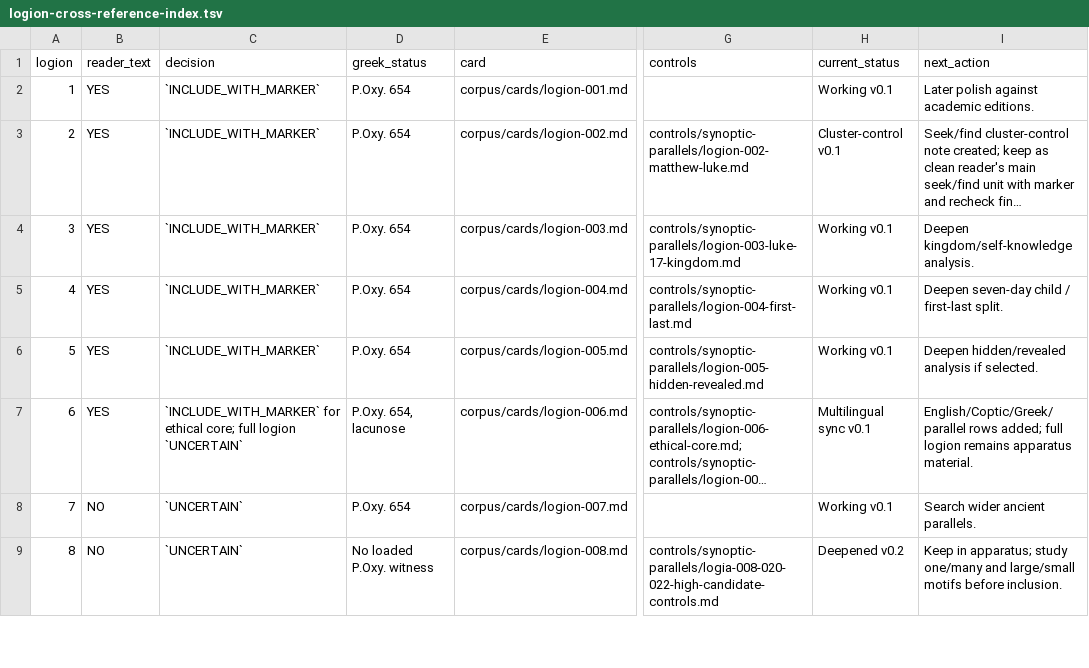
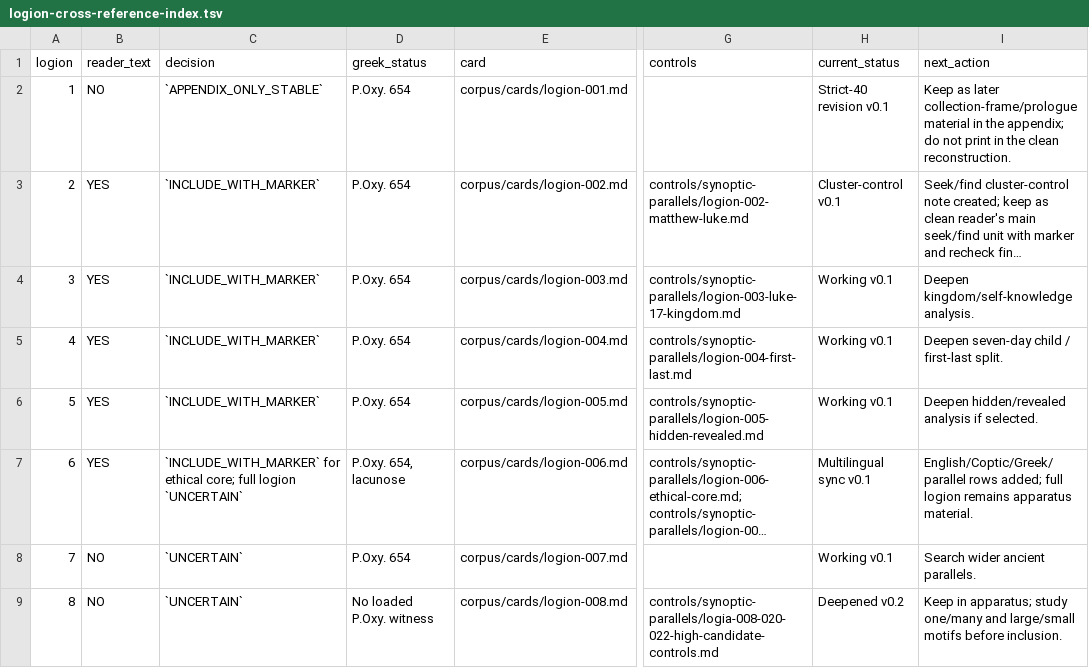
Before and after one commit to Erchard/evangelium, a TSV file: output/digital-scholarly-companion/logion-cross-reference-index.tsv, drawn as a sheet; only a part is shown, gaps mark what is left out; long unchanged cells end in …; the diff names each change by its address in the sheet, - before the commit and + after, or states it on an @@ line.

```diff
--- a/output/digital-scholarly-companion/logion-cross-reference-index.tsv
+++ b/output/digital-scholarly-companion/logion-cross-reference-index.tsv
-B2 (reader_text): YES
+B2 (reader_text): NO
-C2 (decision): `INCLUDE_WITH_MARKER`
+C2 (decision): `APPENDIX_ONLY_STABLE`
-H2 (current_status): Working v0.1
+H2 (current_status): Strict-40 revision v0.1
-I2 (next_action): Later polish against academic editions.
+I2 (next_action): Keep as later collection-frame/prologue material in the appendix; do not print in the clean reconstruction.
```
Also changed, not shown: output/digital-scholarly-companion/artifact-checksums.tsv, output/digital-scholarly-companion/audit-trail-index.tsv, 48 other files.
